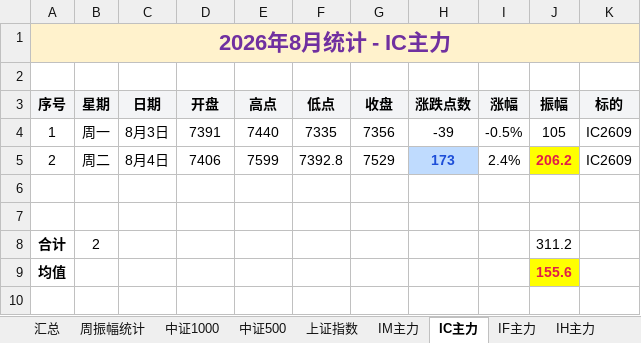
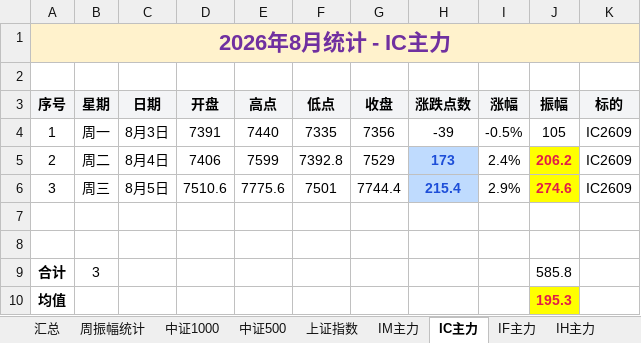
Before and after one commit to iputao-design/futures-amplitude-web, an Excel workbook: 每日振幅统计.xlsx, sheet IC主力, drawn as a sheet; values as stored, in another font and other column widths than the file's, no borders; addresses are those after the commit; the diff names each change by its address in the sheet, - before the commit and + after, or states it on an @@ line.

```diff
--- a/每日振幅统计.xlsx (sheet IC主力)
+++ b/每日振幅统计.xlsx (sheet IC主力)
+row 6: 3 | 周三 | 8月5日 | 7510.6 | 7775.6 | 7501 | 7744.4 | 215.4 | 2.9% | 274.6 | IC2609
-B9 (星期): 2
+B9 (星期): 3
-J9 (振幅): 311.2
+J9 (振幅): 585.8
-J10 (振幅): 155.6
+J10 (振幅): 195.3
```
Also changed, not shown: sheet 汇总, sheet 周振幅统计, sheet IH主力, sheet IF主力, 每日振幅统计_2026.xlsx, 5 other files.
